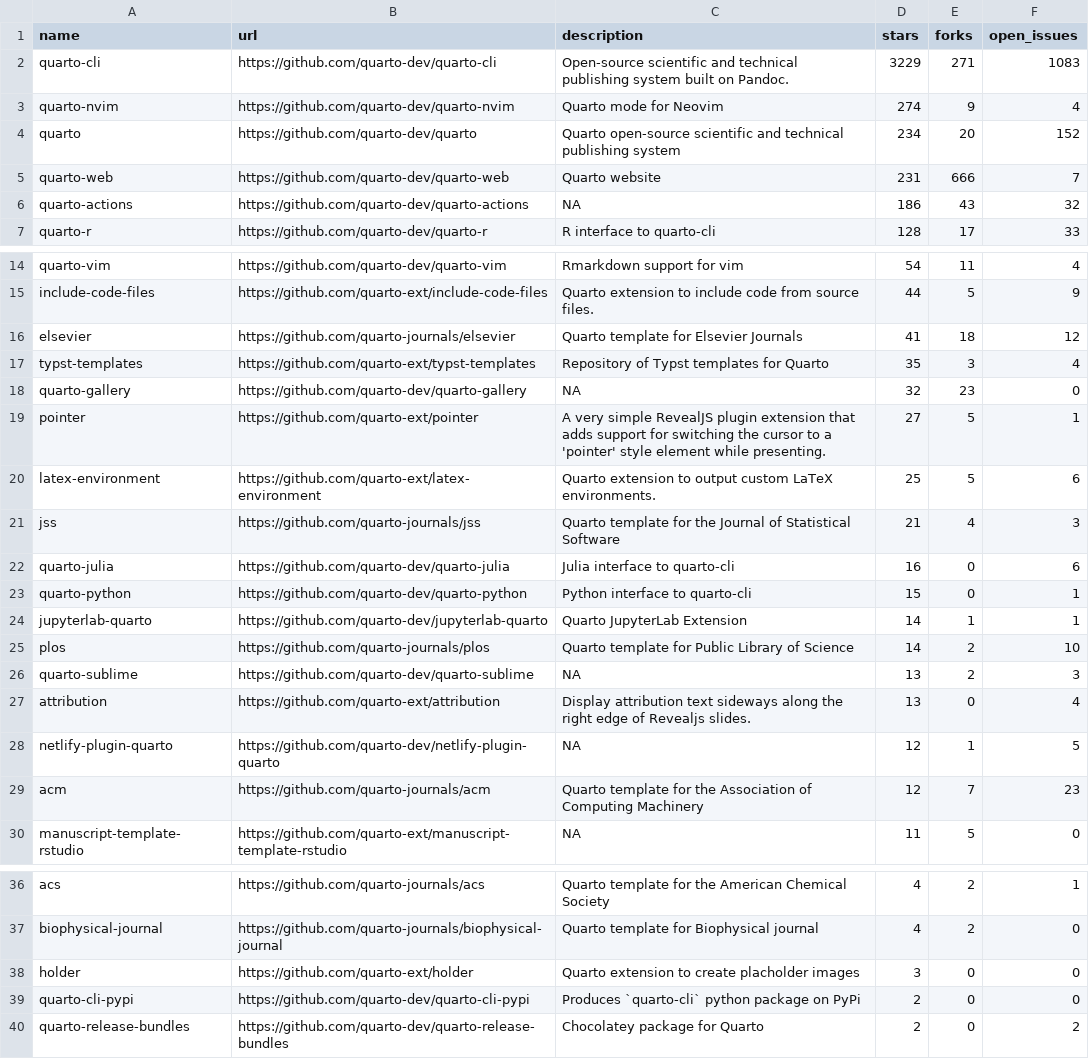
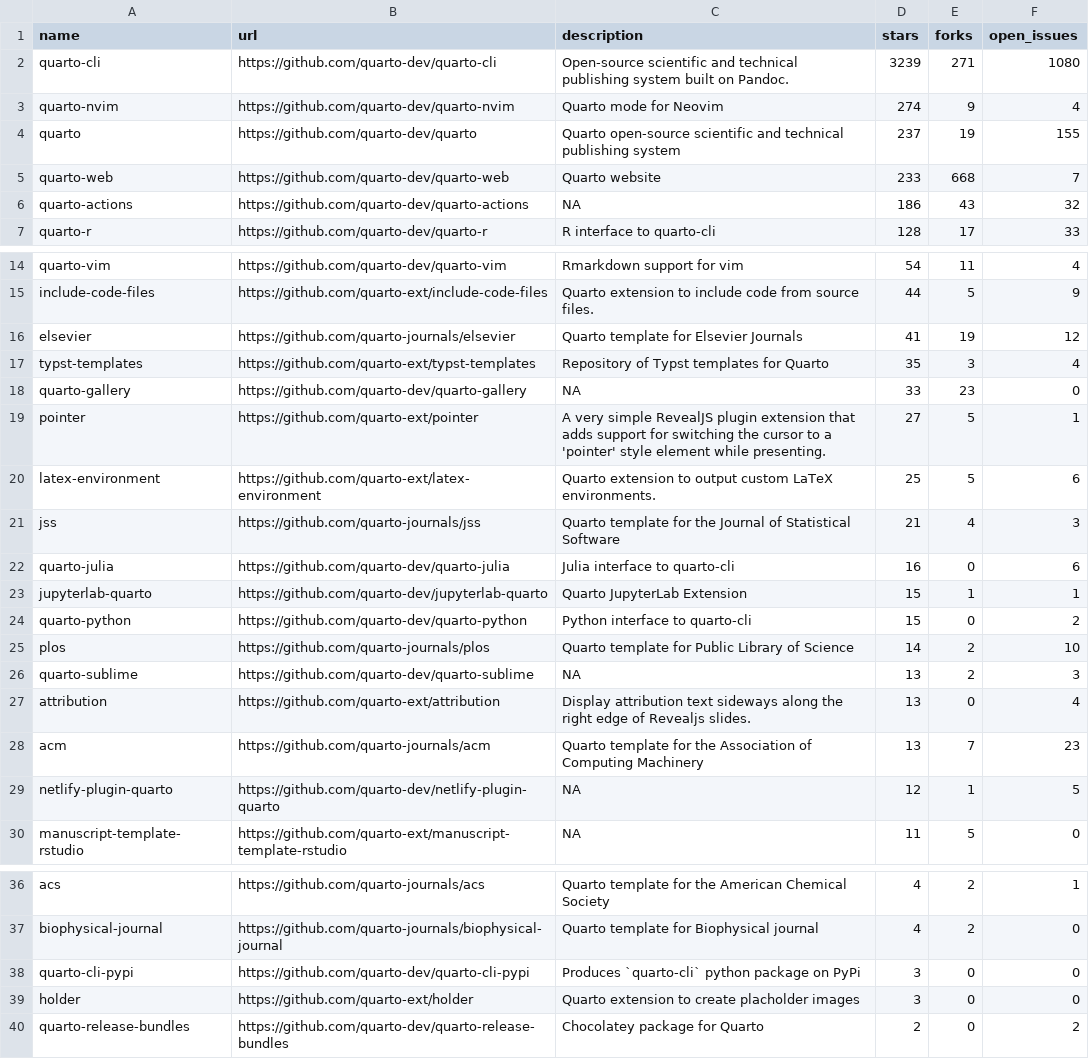
Before and after one commit to t-emery/github_actions_in_R_test, a CSV file: 01-monitoring-quarto-repos/quarto_repos.csv, drawn as a sheet; only a part is shown, gaps mark what is left out.

```diff
--- a/01-monitoring-quarto-repos/quarto_repos.csv
+++ b/01-monitoring-quarto-repos/quarto_repos.csv
@@ -1,6 +1,6 @@
 name,url,description,stars,forks,open_issues
-quarto-cli,https://github.com/quarto-dev/quarto-cli,Open-source scientific and technical publishing system built on Pandoc.,3229,271,1083
+quarto-cli,https://github.com/quarto-dev/quarto-cli,Open-source scientific and technical publishing system built on Pandoc.,3239,271,1080
 quarto-nvim,https://github.com/quarto-dev/quarto-nvim,Quarto mode for Neovim,274,9,4
-quarto,https://github.com/quarto-dev/quarto,Quarto open-source scientific and technical publishing system,234,20,152
-quarto-web,https://github.com/quarto-dev/quarto-web,Quarto website,231,666,7
+quarto,https://github.com/quarto-dev/quarto,Quarto open-source scientific and technical publishing system,237,19,155
+quarto-web,https://github.com/quarto-dev/quarto-web,Quarto website,233,668,7
 quarto-actions,https://github.com/quarto-dev/quarto-actions,NA,186,43,32
@@ -15,5 +15,5 @@ quarto-vim,https://github.com/quarto-dev/quarto-vim,Rmarkdown support for vim,54
 include-code-files,https://github.com/quarto-ext/include-code-files,Quarto extension to include code from source files.,44,5,9
-elsevier,https://github.com/quarto-journals/elsevier,Quarto template for Elsevier Journals,41,18,12
+elsevier,https://github.com/quarto-journals/elsevier,Quarto template for Elsevier Journals,41,19,12
 typst-templates,https://github.com/quarto-ext/typst-templates,Repository of Typst templates for Quarto,35,3,4
-quarto-gallery,https://github.com/quarto-dev/quarto-gallery,NA,32,23,0
+quarto-gallery,https://github.com/quarto-dev/quarto-gallery,NA,33,23,0
 pointer,https://github.com/quarto-ext/pointer,A very simple RevealJS plugin extension that adds support for switching the cursor to a 'pointer' style element while presenting.,27,5,1
@@ -22,4 +22,4 @@ jss,https://github.com/quarto-journals/jss,Quarto template for the Journal of St
 quarto-julia,https://github.com/quarto-dev/quarto-julia,Julia interface to quarto-cli,16,0,6
-quarto-python,https://github.com/quarto-dev/quarto-python,Python interface to quarto-cli,15,0,1
-jupyterlab-quarto,https://github.com/quarto-dev/jupyterlab-quarto,Quarto JupyterLab Extension,14,1,1
+jupyterlab-quarto,https://github.com/quarto-dev/jupyterlab-quarto,Quarto JupyterLab Extension,15,1,1
+quarto-python,https://github.com/quarto-dev/quarto-python,Python interface to quarto-cli,15,0,2
 plos,https://github.com/quarto-journals/plos,Quarto template for Public Library of Science,14,2,10
@@ -27,4 +27,4 @@ quarto-sublime,https://github.com/quarto-dev/quarto-sublime,NA,13,2,3
 attribution,https://github.com/quarto-ext/attribution,Display attribution text sideways along the right edge of Revealjs slides.,13,0,4
+acm,https://github.com/quarto-journals/acm,Quarto template for the Association of Computing Machinery,13,7,23
 netlify-plugin-quarto,https://github.com/quarto-dev/netlify-plugin-quarto,NA,12,1,5
-acm,https://github.com/quarto-journals/acm,Quarto template for the Association of Computing Machinery,12,7,23
 manuscript-template-rstudio,https://github.com/quarto-ext/manuscript-template-rstudio,NA,11,5,0
@@ -37,4 +37,4 @@ acs,https://github.com/quarto-journals/acs,Quarto template for the American Chem
 biophysical-journal,https://github.com/quarto-journals/biophysical-journal,Quarto template for Biophysical journal,4,2,0
+quarto-cli-pypi,https://github.com/quarto-dev/quarto-cli-pypi,Produces `quarto-cli` python package on PyPi,3,0,0
 holder,https://github.com/quarto-ext/holder,Quarto extension to create placholder images,3,0,0
-quarto-cli-pypi,https://github.com/quarto-dev/quarto-cli-pypi,Produces `quarto-cli` python package on PyPi,2,0,0
 quarto-release-bundles,https://github.com/quarto-dev/quarto-release-bundles,Chocolatey package for Quarto,2,0,2
```
Also changed, not shown: 1 other file.
